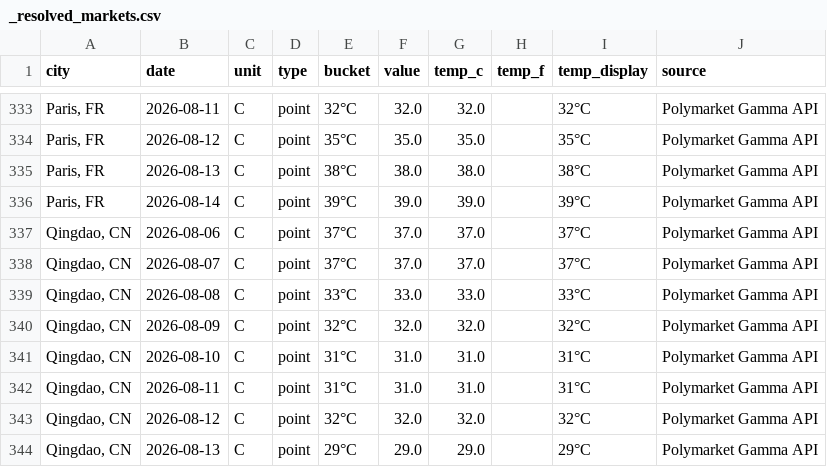
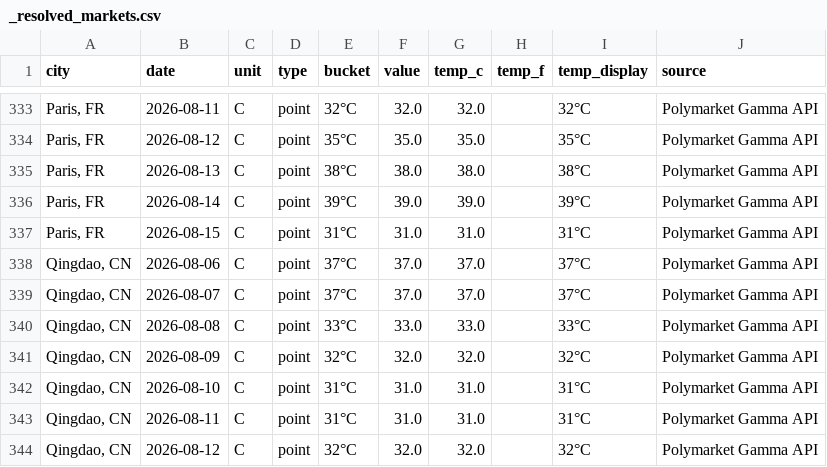
Before and after one commit to mgaaserud90-creator/weather-monitor, a CSV file: _resolved_markets.csv, drawn as a sheet; only a part is shown, gaps mark what is left out; the shorter side is filled out with more unchanged rows; the diff names each change by its address in the sheet, - before the commit and + after, or states it on an @@ line.

```diff
--- a/_resolved_markets.csv
+++ b/_resolved_markets.csv
+row 337: Paris, FR | 2026-08-15 | C | point | 31°C | 31.0 | 31.0 |  | 31°C | Polymarket Gamma API
```
Also changed, not shown: 1 other file.
